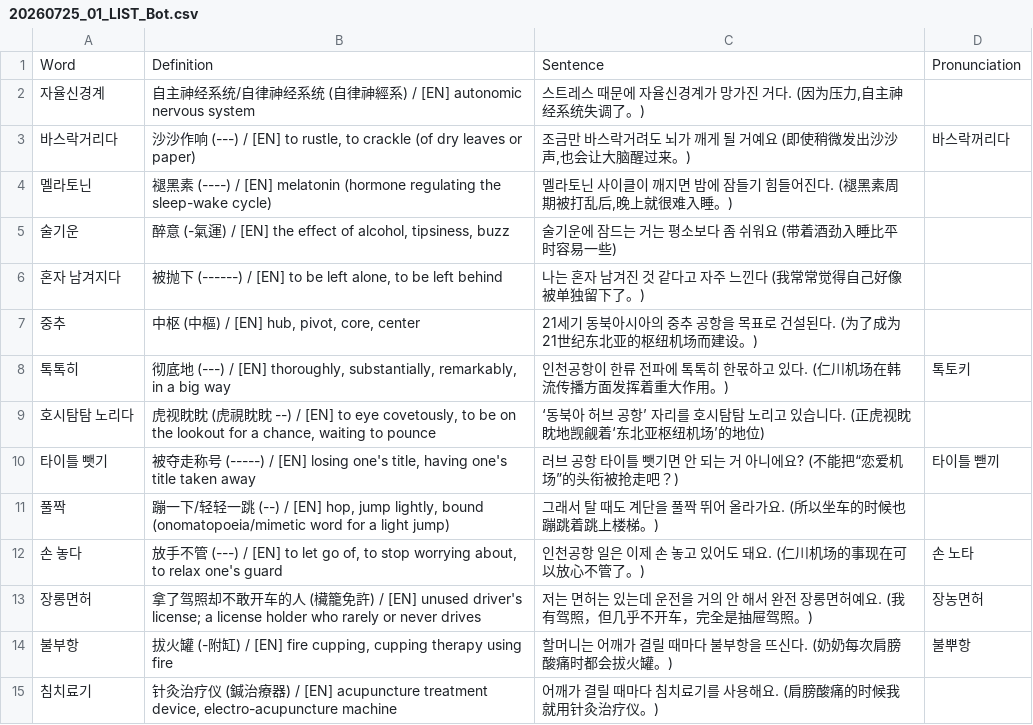
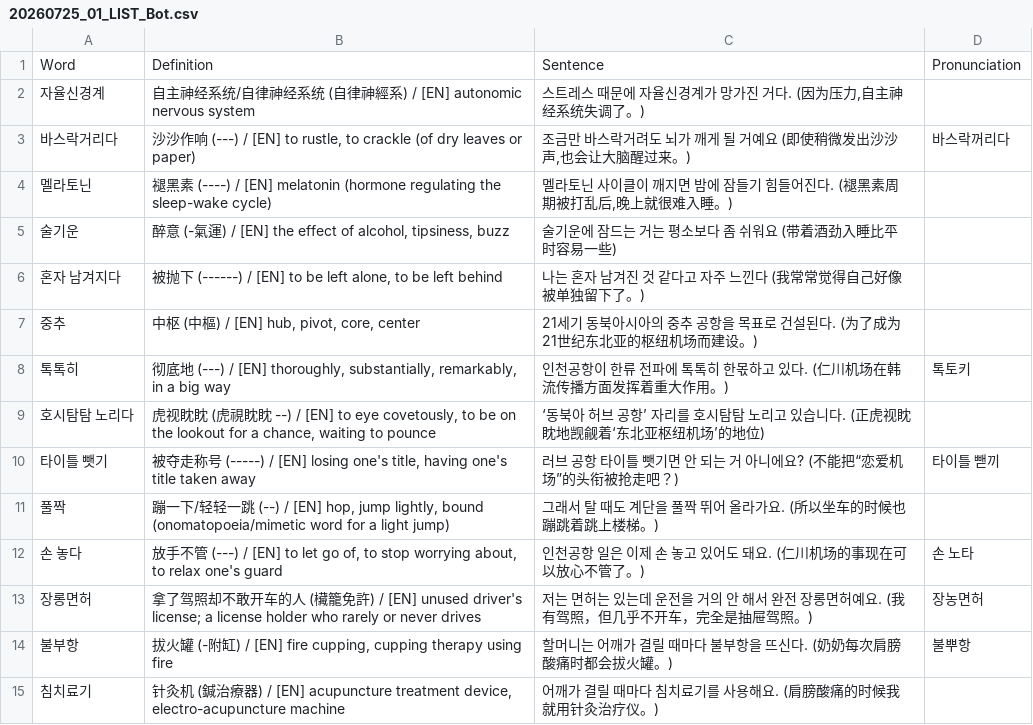
Before and after one commit to sinhong96/Korean-FlashCard-Web, a CSV file: vocablist_csv/20260725_01_LIST_Bot.csv, drawn as a sheet.

Commit message:
Bot: set 침치료기 中文 to 针灸机

```diff
--- a/vocablist_csv/20260725_01_LIST_Bot.csv
+++ b/vocablist_csv/20260725_01_LIST_Bot.csv
@@ -14,2 +14,2 @@ Word,Definition,Sentence,Pronunciation
 불부항,"拔火罐 (-附缸) / [EN] fire cupping, cupping therapy using fire",할머니는 어깨가 결릴 때마다 불부항을 뜨신다. (奶奶每次肩膀酸痛时都会拔火罐。),불뿌항
-침치료기,"针灸治疗仪 (鍼治療器) / [EN] acupuncture treatment device, electro-acupuncture machine",어깨가 결릴 때마다 침치료기를 사용해요. (肩膀酸痛的时候我就用针灸治疗仪。),
+침치료기,"针灸机 (鍼治療器) / [EN] acupuncture treatment device, electro-acupuncture machine",어깨가 결릴 때마다 침치료기를 사용해요. (肩膀酸痛的时候我就用针灸治疗仪。),
```
